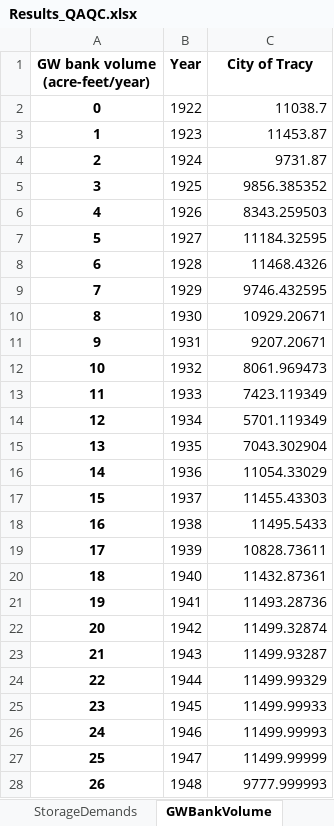
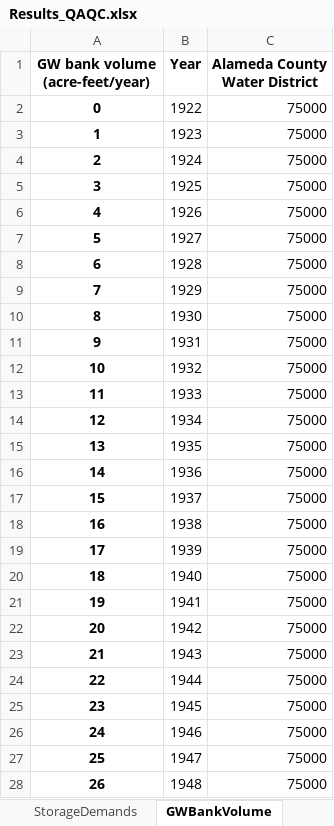
Before and after one commit to dayamuralidharan/California-Urban-Water-Management-Economic-Tool, an Excel workbook: CaUWMET/Results_QAQC.xlsx, sheet GWBankVolume, drawn as a sheet; only a part is shown; values as stored, in another font and other column widths than the file's, no borders; the diff covers the shown part only; the diff names each change by its address in the sheet, - before the commit and + after, or states it on an @@ line.

```diff
--- a/CaUWMET/Results_QAQC.xlsx (sheet GWBankVolume)
+++ b/CaUWMET/Results_QAQC.xlsx (sheet GWBankVolume)
-C1: City of Tracy
+C1: Alameda County Water District
-C2 (Alameda County Water District): 11038.7
+C2 (Alameda County Water District): 75000
-C3 (Alameda County Water District): 11453.87
+C3 (Alameda County Water District): 75000
-C4 (Alameda County Water District): 9731.87
+C4 (Alameda County Water District): 75000
-C5 (Alameda County Water District): 9856.385352
+C5 (Alameda County Water District): 75000
-C6 (Alameda County Water District): 8343.259503
+C6 (Alameda County Water District): 75000
-C7 (Alameda County Water District): 11184.32595
+C7 (Alameda County Water District): 75000
-C8 (Alameda County Water District): 11468.4326
+C8 (Alameda County Water District): 75000
-C9 (Alameda County Water District): 9746.432595
+C9 (Alameda County Water District): 75000
-C10 (Alameda County Water District): 10929.20671
+C10 (Alameda County Water District): 75000
-C11 (Alameda County Water District): 9207.20671
+C11 (Alameda County Water District): 75000
-C12 (Alameda County Water District): 8061.969473
+C12 (Alameda County Water District): 75000
-C13 (Alameda County Water District): 7423.119349
+C13 (Alameda County Water District): 75000
-C14 (Alameda County Water District): 5701.119349
+C14 (Alameda County Water District): 75000
-C15 (Alameda County Water District): 7043.302904
+C15 (Alameda County Water District): 75000
-C16 (Alameda County Water District): 11054.33029
+C16 (Alameda County Water District): 75000
-C17 (Alameda County Water District): 11455.43303
+C17 (Alameda County Water District): 75000
-C18 (Alameda County Water District): 11495.5433
+C18 (Alameda County Water District): 75000
-C19 (Alameda County Water District): 10828.73611
+C19 (Alameda County Water District): 75000
-C20 (Alameda County Water District): 11432.87361
+C20 (Alameda County Water District): 75000
-C21 (Alameda County Water District): 11493.28736
+C21 (Alameda County Water District): 75000
-C22 (Alameda County Water District): 11499.32874
+C22 (Alameda County Water District): 75000
-C23 (Alameda County Water District): 11499.93287
+C23 (Alameda County Water District): 75000
-C24 (Alameda County Water District): 11499.99329
+C24 (Alameda County Water District): 75000
-C25 (Alameda County Water District): 11499.99933
+C25 (Alameda County Water District): 75000
-C26 (Alameda County Water District): 11499.99993
+C26 (Alameda County Water District): 75000
-C27 (Alameda County Water District): 11499.99999
+C27 (Alameda County Water District): 75000
-C28 (Alameda County Water District): 9777.999993
+C28 (Alameda County Water District): 75000
```
Also changed, not shown: 66 edited cells elsewhere in this sheet, sheet Applied Demands, sheet Total Annual Cost, sheet GWBankPut, sheet ContingentDemands, sheet StorageDemands, sheet Contingent Conservation Volume, 4 more sheets, CaUWMET/output.xlsx, 9 other files.
